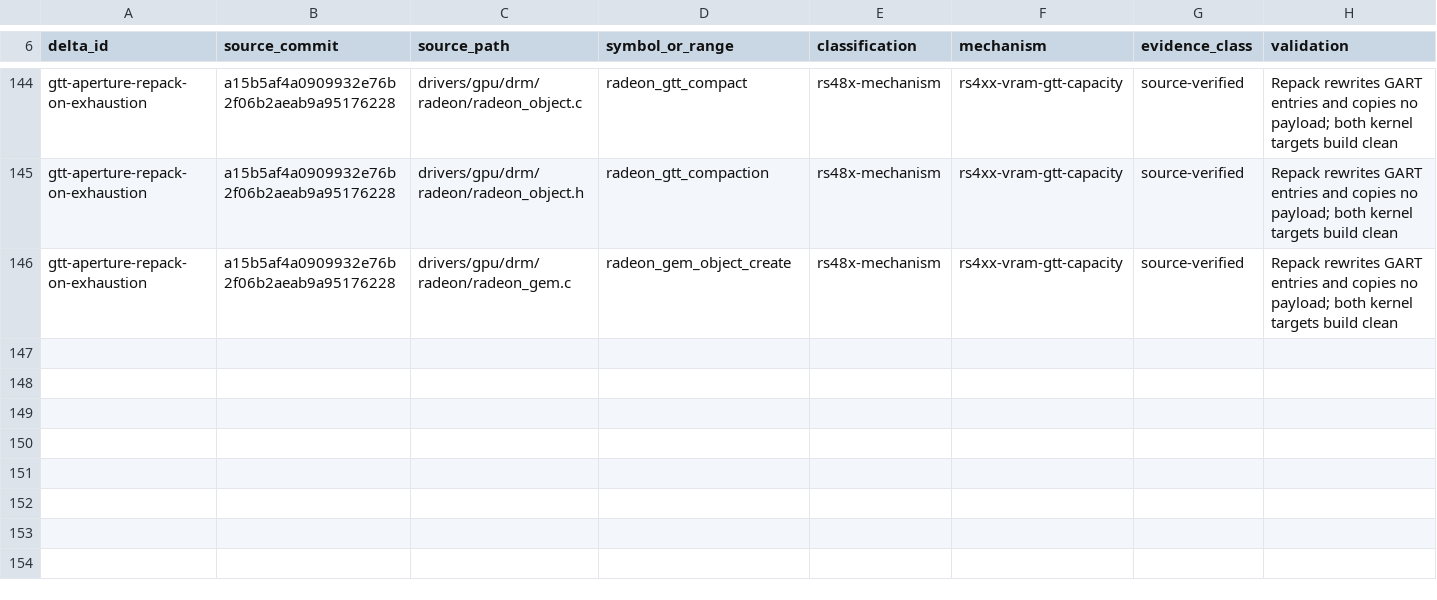
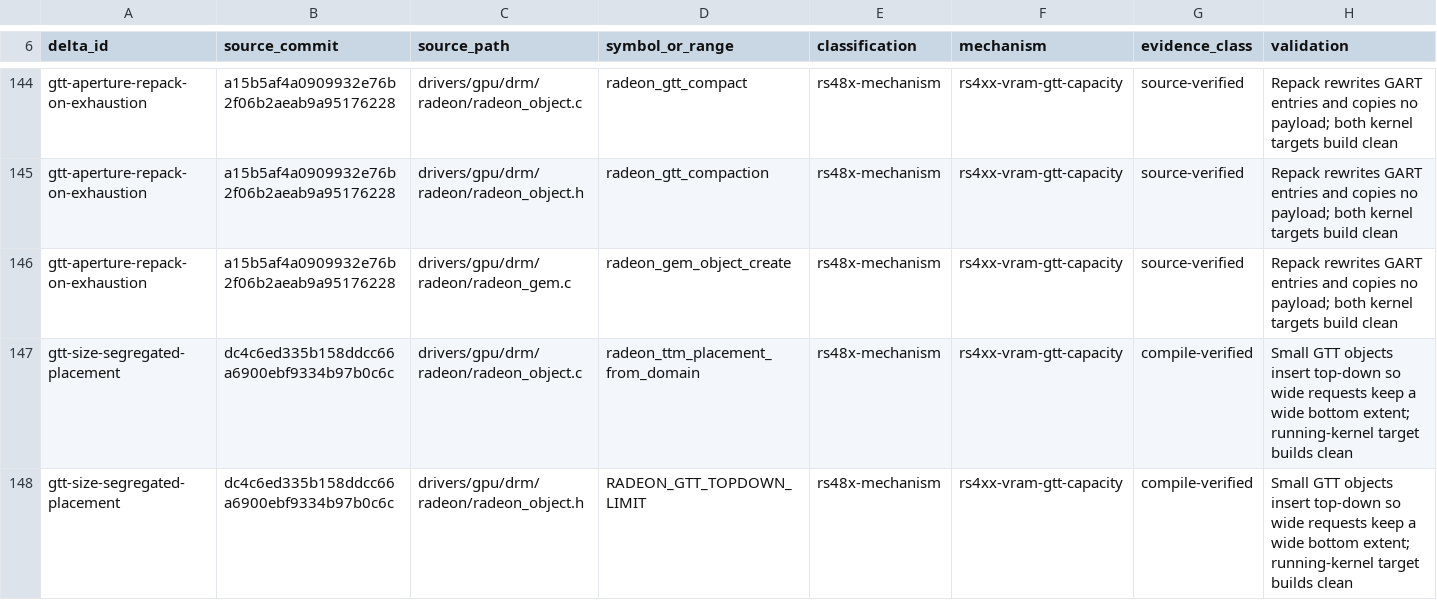
Before and after one commit to Oichkatzelesfrettschen/linux-radeon-gororoba, a TSV file: docs/base-delta-map.tsv, drawn as a sheet; only a part is shown, gaps mark what is left out.

```diff
--- a/docs/base-delta-map.tsv
+++ b/docs/base-delta-map.tsv
@@ -146 +146,3 @@ gtt-aperture-repack-on-exhaustion	a15b5af4a0909932e76b2f06b2aeab9a95176228	drive
 gtt-aperture-repack-on-exhaustion	a15b5af4a0909932e76b2f06b2aeab9a95176228	drivers/gpu/drm/radeon/radeon_gem.c	radeon_gem_object_create	rs48x-mechanism	rs4xx-vram-gtt-capacity	source-verified	Repack rewrites GART entries and copies no payload; both kernel targets build clean
+gtt-size-segregated-placement	dc4c6ed335b158ddcc66a6900ebf9334b97b0c6c	drivers/gpu/drm/radeon/radeon_object.c	radeon_ttm_placement_from_domain	rs48x-mechanism	rs4xx-vram-gtt-capacity	compile-verified	Small GTT objects insert top-down so wide requests keep a wide bottom extent; running-kernel target builds clean
+gtt-size-segregated-placement	dc4c6ed335b158ddcc66a6900ebf9334b97b0c6c	drivers/gpu/drm/radeon/radeon_object.h	RADEON_GTT_TOPDOWN_LIMIT	rs48x-mechanism	rs4xx-vram-gtt-capacity	compile-verified	Small GTT objects insert top-down so wide requests keep a wide bottom extent; running-kernel target builds clean
```
